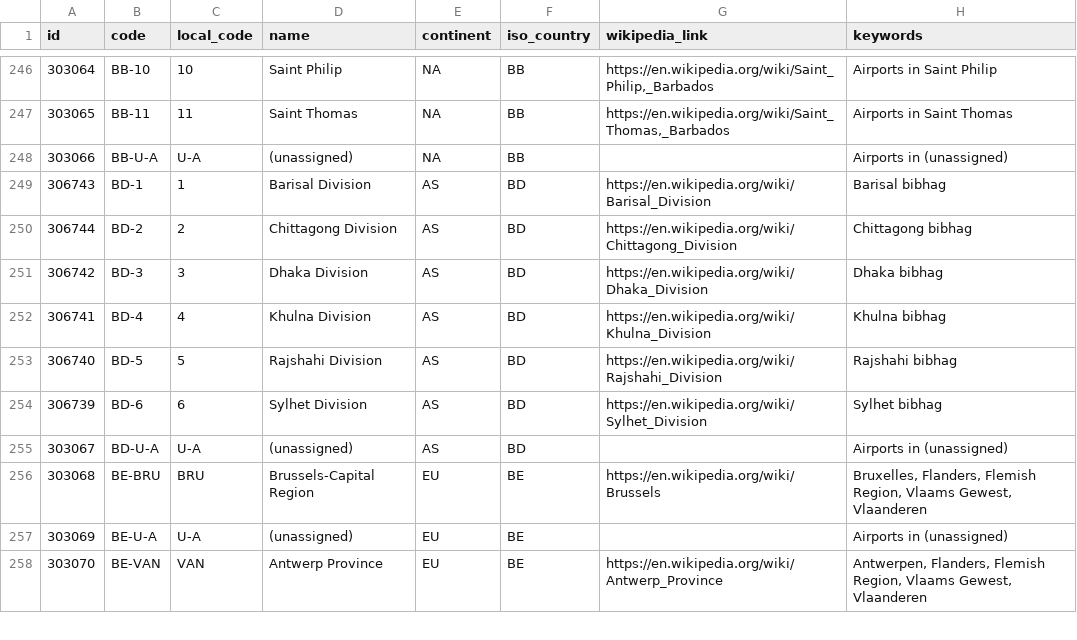
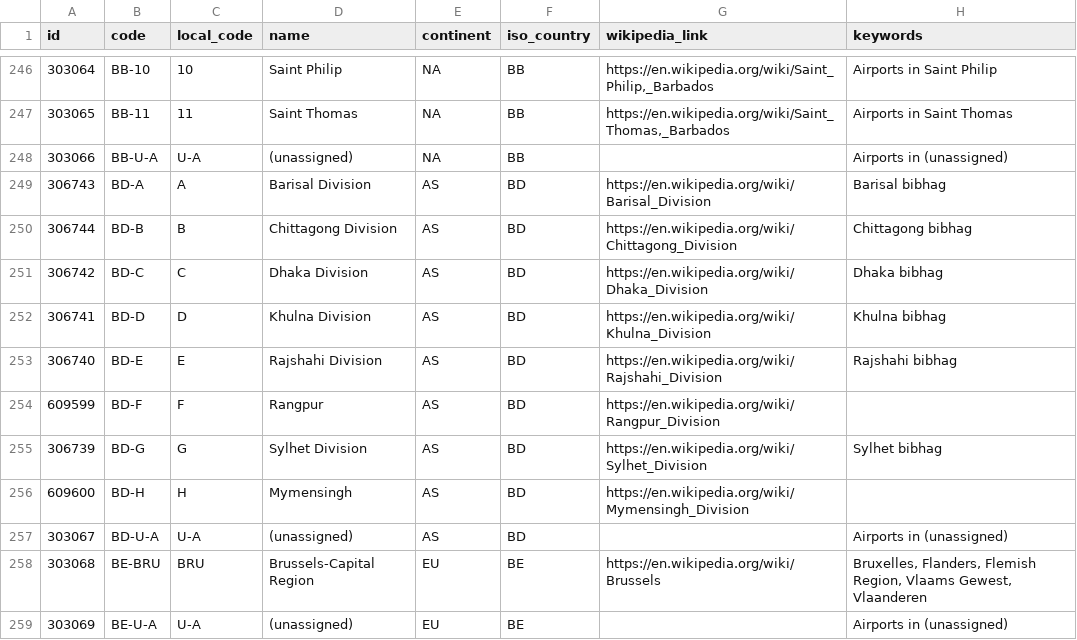
Before and after one commit to sorooshnazem/Airports-Analysis, a CSV file: data/regions.csv, drawn as a sheet; only a part is shown, gaps mark what is left out; the shorter side is filled out with more unchanged rows.

```diff
--- a/data/regions.csv
+++ b/data/regions.csv
@@ -248,8 +248,10 @@
 303066,"BB-U-A","U-A","(unassigned)","NA","BB",,"Airports in (unassigned)"
-306743,"BD-1",1,"Barisal Division","AS","BD","https://en.wikipedia.org/wiki/Barisal_Division","Barisal bibhag"
-306744,"BD-2",2,"Chittagong Division","AS","BD","https://en.wikipedia.org/wiki/Chittagong_Division","Chittagong bibhag"
-306742,"BD-3",3,"Dhaka Division","AS","BD","https://en.wikipedia.org/wiki/Dhaka_Division","Dhaka bibhag"
-306741,"BD-4",4,"Khulna Division","AS","BD","https://en.wikipedia.org/wiki/Khulna_Division","Khulna bibhag"
-306740,"BD-5",5,"Rajshahi Division","AS","BD","https://en.wikipedia.org/wiki/Rajshahi_Division","Rajshahi bibhag"
-306739,"BD-6",6,"Sylhet Division","AS","BD","https://en.wikipedia.org/wiki/Sylhet_Division","Sylhet bibhag"
+306743,"BD-A","A","Barisal Division","AS","BD","https://en.wikipedia.org/wiki/Barisal_Division","Barisal bibhag"
+306744,"BD-B","B","Chittagong Division","AS","BD","https://en.wikipedia.org/wiki/Chittagong_Division","Chittagong bibhag"
+306742,"BD-C","C","Dhaka Division","AS","BD","https://en.wikipedia.org/wiki/Dhaka_Division","Dhaka bibhag"
+306741,"BD-D","D","Khulna Division","AS","BD","https://en.wikipedia.org/wiki/Khulna_Division","Khulna bibhag"
+306740,"BD-E","E","Rajshahi Division","AS","BD","https://en.wikipedia.org/wiki/Rajshahi_Division","Rajshahi bibhag"
+609599,"BD-F","F","Rangpur","AS","BD","https://en.wikipedia.org/wiki/Rangpur_Division",
+306739,"BD-G","G","Sylhet Division","AS","BD","https://en.wikipedia.org/wiki/Sylhet_Division","Sylhet bibhag"
+609600,"BD-H","H","Mymensingh","AS","BD","https://en.wikipedia.org/wiki/Mymensingh_Division",
 303067,"BD-U-A","U-A","(unassigned)","AS","BD",,"Airports in (unassigned)"
```
Also changed, not shown: 1 other file.
